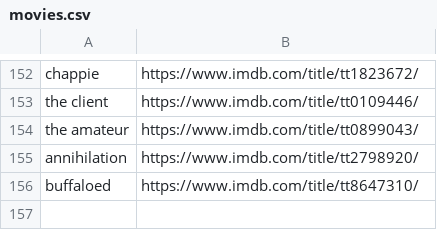
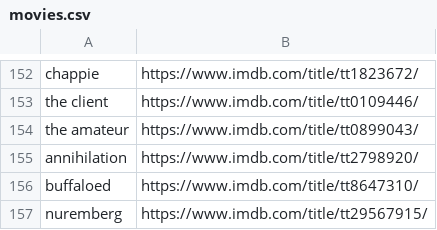
Before and after one commit to kusti420/420recommendations, a CSV file: kusti420recommendations/movies.csv, drawn as a sheet; only a part is shown, gaps mark what is left out; the diff names each change by its address in the sheet, - before the commit and + after, or states it on an @@ line.

Commit message:
idk

```diff
--- a/kusti420recommendations/movies.csv
+++ b/kusti420recommendations/movies.csv
+row 157: nuremberg | https://www.imdb.com/title/tt29567915/
```
